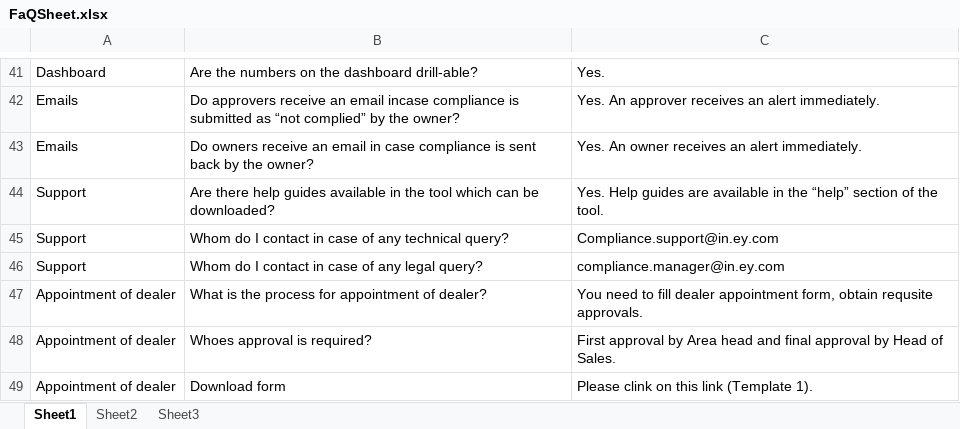
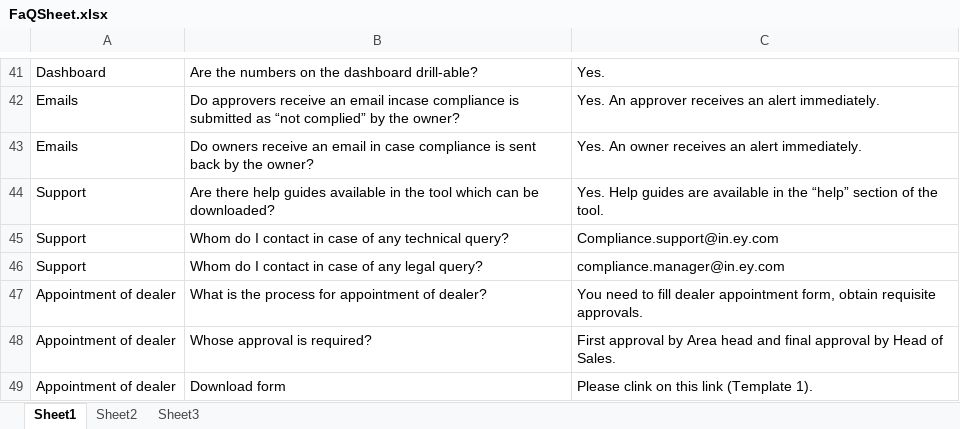
Before and after one commit to ShubhamPG/EnYchatbot, an Excel workbook: FaQSheet.xlsx, sheet Sheet1, drawn as a sheet; only a part is shown, gaps mark what is left out; values as stored, in another font and other column widths than the file's, no borders; the diff names each change by its address in the sheet, - before the commit and + after, or states it on an @@ line.

Commit message:
[Spell check]

```diff
--- a/FaQSheet.xlsx (sheet Sheet1)
+++ b/FaQSheet.xlsx (sheet Sheet1)
-C47: …form, obtain requsite approvals.
+C47: …form, obtain requisite approvals.
-B48: Whoes approval is required?
+B48: Whose approval is required?
```
